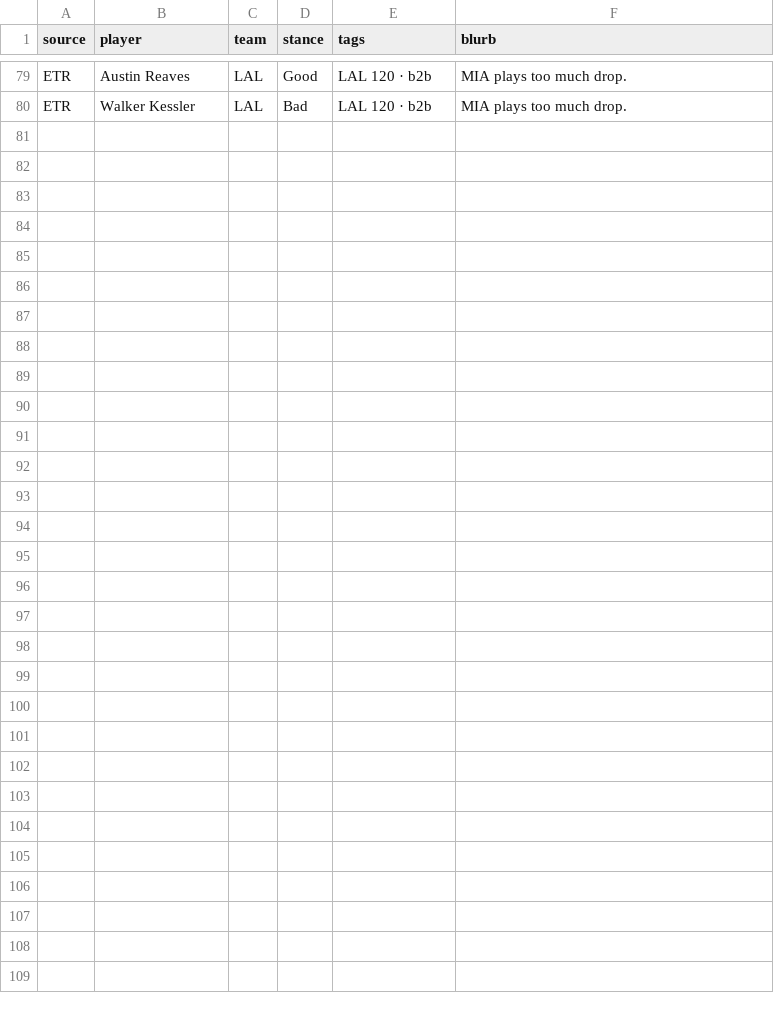
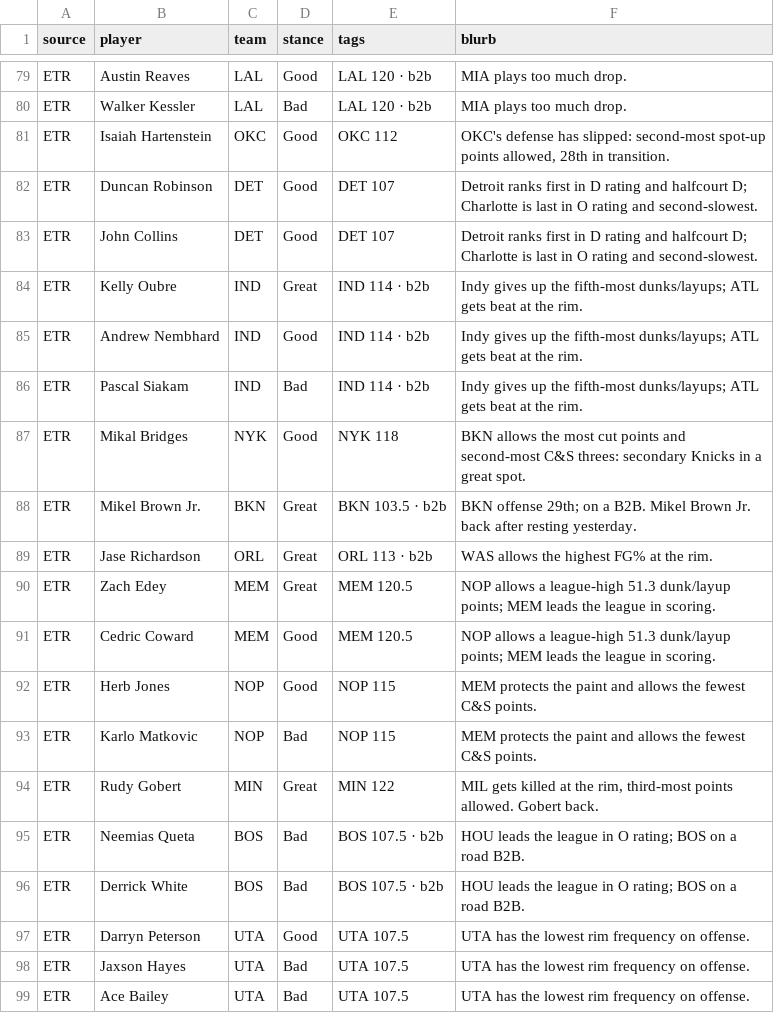
Before and after one commit to JonBoyBeats/br_rankings, a CSV file: analysis/nba/takes/2026-11-02_etr_matchups.csv, drawn as a sheet; only a part is shown, gaps mark what is left out; the diff names each change by its address in the sheet, - before the commit and + after, or states it on an @@ line.

```diff
--- a/analysis/nba/takes/2026-11-02_etr_matchups.csv
+++ b/analysis/nba/takes/2026-11-02_etr_matchups.csv
+row 81: ETR | Isaiah Hartenstein | OKC | Good | OKC 112 | OKC's defense has slipped: second-most spot-up points allowed, 28th in transition.
+row 82: ETR | Duncan Robinson | DET | Good | DET 107 | Detroit ranks first in D rating and halfcourt D; Charlotte is last in O rating and second-slowest.
+row 83: ETR | John Collins | DET | Good | DET 107 | Detroit ranks first in D rating and halfcourt D; Charlotte is last in O rating and second-slowest.
+row 84: ETR | Kelly Oubre | IND | Great | IND 114 · b2b | Indy gives up the fifth-most dunks/layups; ATL gets beat at the rim.
+row 85: ETR | Andrew Nembhard | IND | Good | IND 114 · b2b | Indy gives up the fifth-most dunks/layups; ATL gets beat at the rim.
+row 86: ETR | Pascal Siakam | IND | Bad | IND 114 · b2b | Indy gives up the fifth-most dunks/layups; ATL gets beat at the rim.
+row 87: ETR | Mikal Bridges | NYK | Good | NYK 118 | BKN allows the most cut points and second-most C&S threes: secondary Knicks in a great spot.
+row 88: ETR | Mikel Brown Jr. | BKN | Great | BKN 103.5 · b2b | BKN offense 29th; on a B2B. Mikel Brown Jr. back after resting yesterday.
+row 89: ETR | Jase Richardson | ORL | Great | ORL 113 · b2b | WAS allows the highest FG% at the rim.
+row 90: ETR | Zach Edey | MEM | Great | MEM 120.5 | NOP allows a league-high 51.3 dunk/layup points; MEM leads the league in scoring.
+row 91: ETR | Cedric Coward | MEM | Good | MEM 120.5 | NOP allows a league-high 51.3 dunk/layup points; MEM leads the league in scoring.
+row 92: ETR | Herb Jones | NOP | Good | NOP 115 | MEM protects the paint and allows the fewest C&S points.
+row 93: ETR | Karlo Matkovic | NOP | Bad | NOP 115 | MEM protects the paint and allows the fewest C&S points.
+row 94: ETR | Rudy Gobert | MIN | Great | MIN 122 | MIL gets killed at the rim, third-most points allowed. Gobert back.
+row 95: ETR | Neemias Queta | BOS | Bad | BOS 107.5 · b2b | HOU leads the league in O rating; BOS on a road B2B.
+row 96: ETR | Derrick White | BOS | Bad | BOS 107.5 · b2b | HOU leads the league in O rating; BOS on a road B2B.
+row 97: ETR | Darryn Peterson | UTA | Good | UTA 107.5 | UTA has the lowest rim frequency on offense.
+row 98: ETR | Jaxson Hayes | UTA | Bad | UTA 107.5 | UTA has the lowest rim frequency on offense.
+row 99: ETR | Ace Bailey | UTA | Bad | UTA 107.5 | UTA has the lowest rim frequency on offense.
```
Also changed, not shown: 2 other files.
